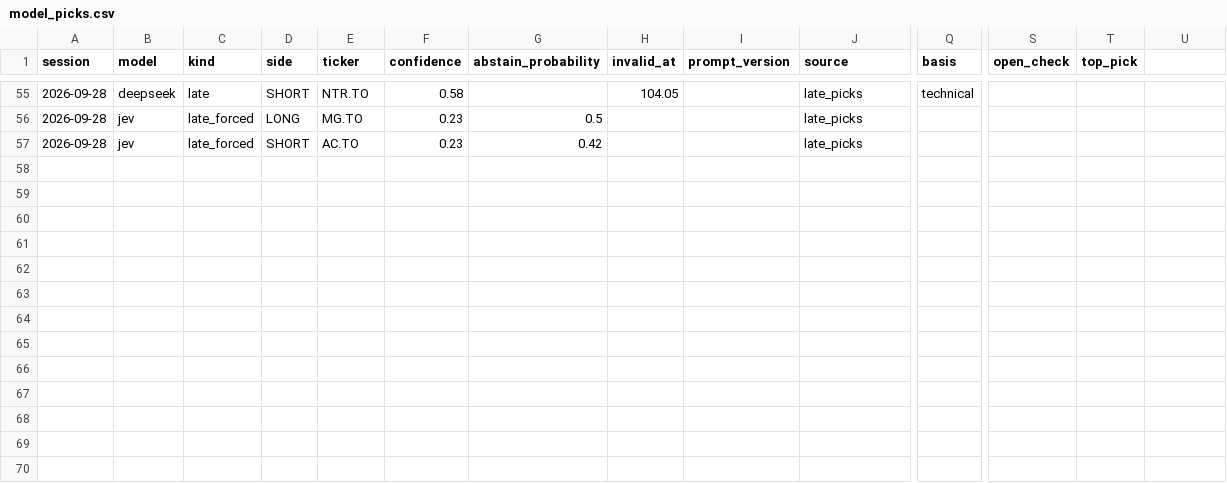
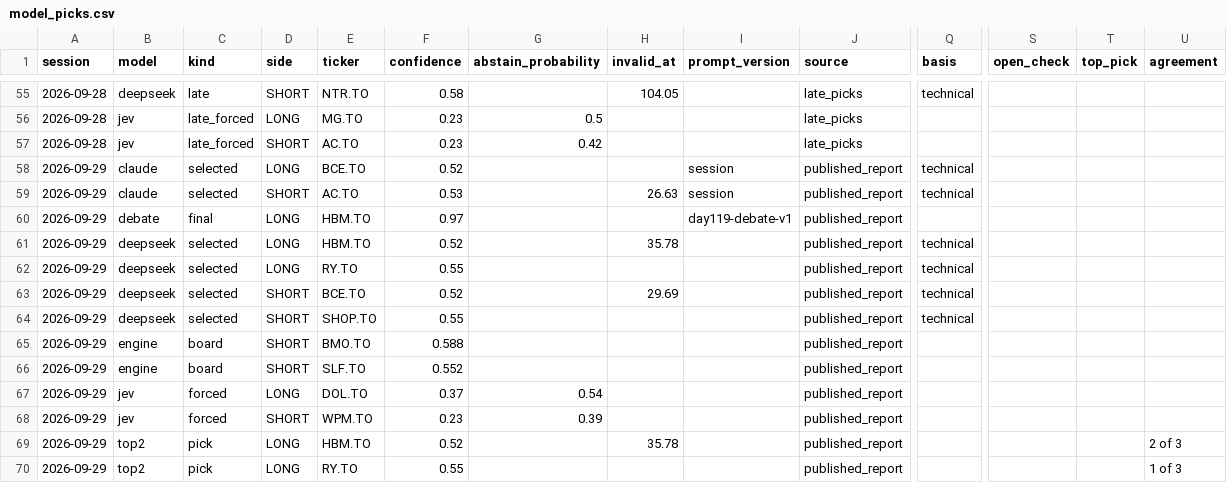
Before and after one commit to rufatb/RB, a CSV file: data/model_picks.csv, drawn as a sheet; only a part is shown, gaps mark what is left out; rows hold the shown columns only; the diff names each change by its address in the sheet, - before the commit and + after, or states it on an @@ line.

```diff
--- a/data/model_picks.csv
+++ b/data/model_picks.csv
-U1: (empty)
+U1: agreement
+row 58: 2026-09-29 | claude | selected | LONG | BCE.TO | 0.52 |  |  | session | published_report | technical
+row 59: 2026-09-29 | claude | selected | SHORT | AC.TO | 0.53 |  | 26.63 | session | published_report | technical
+row 60: 2026-09-29 | debate | final | LONG | HBM.TO | 0.97 |  |  | day119-debate-v1 | published_report
+row 61: 2026-09-29 | deepseek | selected | LONG | HBM.TO | 0.52 |  | 35.78 |  | published_report | technical
+row 62: 2026-09-29 | deepseek | selected | LONG | RY.TO | 0.55 |  |  |  | published_report | technical
+row 63: 2026-09-29 | deepseek | selected | SHORT | BCE.TO | 0.52 |  | 29.69 |  | published_report | technical
+row 64: 2026-09-29 | deepseek | selected | SHORT | SHOP.TO | 0.55 |  |  |  | published_report | technical
+row 65: 2026-09-29 | engine | board | SHORT | BMO.TO | 0.588 |  |  |  | published_report
+row 66: 2026-09-29 | engine | board | SHORT | SLF.TO | 0.552 |  |  |  | published_report
+row 67: 2026-09-29 | jev | forced | LONG | DOL.TO | 0.37 | 0.54 |  |  | published_report
+row 68: 2026-09-29 | jev | forced | SHORT | WPM.TO | 0.23 | 0.39 |  |  | published_report
+row 69: 2026-09-29 | top2 | pick | LONG | HBM.TO | 0.52 |  | 35.78 |  | published_report |  |  |  | 2 of 3
+row 70: 2026-09-29 | top2 | pick | LONG | RY.TO | 0.55 |  |  |  | published_report |  |  |  | 1 of 3
```
Also changed, not shown: 4 other files.
